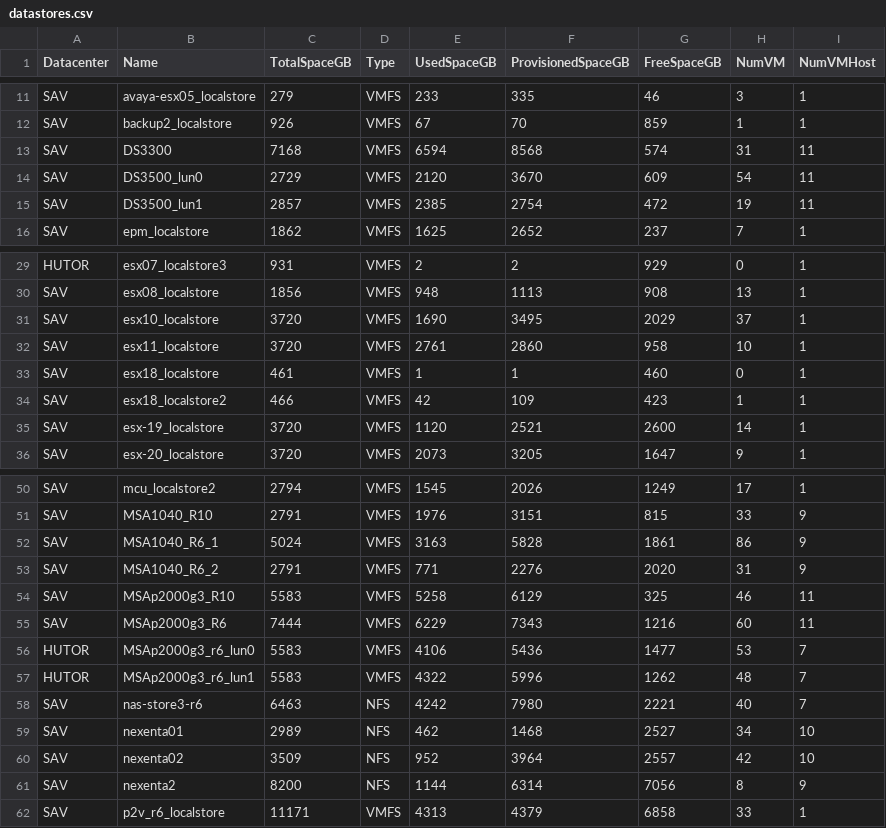
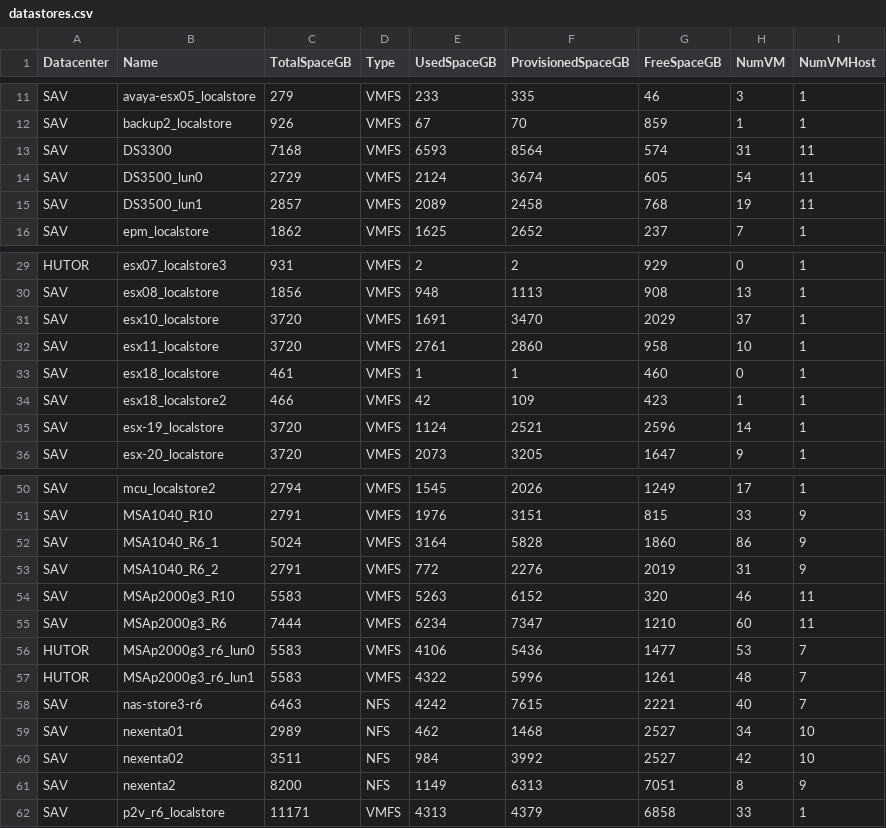
Before and after one commit to akrush24/vmware-stats, a CSV file: datastores.csv, drawn as a sheet; only a part is shown, gaps mark what is left out; the diff covers the shown part only.

Commit message:
Mon Mar 16 06:21:59 RTZST 2015, from Windows

```diff
--- a/datastores.csv
+++ b/datastores.csv
@@ -12,5 +12,5 @@
 "SAV","backup2_localstore","926","VMFS","67","70","859","1","1"
-"SAV","DS3300","7168","VMFS","6594","8568","574","31","11"
-"SAV","DS3500_lun0","2729","VMFS","2120","3670","609","54","11"
-"SAV","DS3500_lun1","2857","VMFS","2385","2754","472","19","11"
+"SAV","DS3300","7168","VMFS","6593","8564","574","31","11"
+"SAV","DS3500_lun0","2729","VMFS","2124","3674","605","54","11"
+"SAV","DS3500_lun1","2857","VMFS","2089","2458","768","19","11"
 "SAV","epm_localstore","1862","VMFS","1625","2652","237","7","1"
@@ -30,3 +30,3 @@
 "SAV","esx08_localstore","1856","VMFS","948","1113","908","13","1"
-"SAV","esx10_localstore","3720","VMFS","1690","3495","2029","37","1"
+"SAV","esx10_localstore","3720","VMFS","1691","3470","2029","37","1"
 "SAV","esx11_localstore","3720","VMFS","2761","2860","958","10","1"
@@ -34,3 +34,3 @@
 "SAV","esx18_localstore2","466","VMFS","42","109","423","1","1"
-"SAV","esx-19_localstore","3720","VMFS","1120","2521","2600","14","1"
+"SAV","esx-19_localstore","3720","VMFS","1124","2521","2596","14","1"
 "SAV","esx-20_localstore","3720","VMFS","2073","3205","1647","9","1"
@@ -51,12 +51,12 @@
 "SAV","MSA1040_R10","2791","VMFS","1976","3151","815","33","9"
-"SAV","MSA1040_R6_1","5024","VMFS","3163","5828","1861","86","9"
-"SAV","MSA1040_R6_2","2791","VMFS","771","2276","2020","31","9"
-"SAV","MSAp2000g3_R10","5583","VMFS","5258","6129","325","46","11"
-"SAV","MSAp2000g3_R6","7444","VMFS","6229","7343","1216","60","11"
+"SAV","MSA1040_R6_1","5024","VMFS","3164","5828","1860","86","9"
+"SAV","MSA1040_R6_2","2791","VMFS","772","2276","2019","31","9"
+"SAV","MSAp2000g3_R10","5583","VMFS","5263","6152","320","46","11"
+"SAV","MSAp2000g3_R6","7444","VMFS","6234","7347","1210","60","11"
 "HUTOR","MSAp2000g3_r6_lun0","5583","VMFS","4106","5436","1477","53","7"
-"HUTOR","MSAp2000g3_r6_lun1","5583","VMFS","4322","5996","1262","48","7"
-"SAV","nas-store3-r6","6463","NFS","4242","7980","2221","40","7"
+"HUTOR","MSAp2000g3_r6_lun1","5583","VMFS","4322","5996","1261","48","7"
+"SAV","nas-store3-r6","6463","NFS","4242","7615","2221","40","7"
 "SAV","nexenta01","2989","NFS","462","1468","2527","34","10"
-"SAV","nexenta02","3509","NFS","952","3964","2557","42","10"
-"SAV","nexenta2","8200","NFS","1144","6314","7056","8","9"
+"SAV","nexenta02","3511","NFS","984","3992","2527","42","10"
+"SAV","nexenta2","8200","NFS","1149","6313","7051","8","9"
 "SAV","p2v_r6_localstore","11171","VMFS","4313","4379","6858","33","1"
```
Also changed, not shown: 2 edited cells elsewhere in this file.
